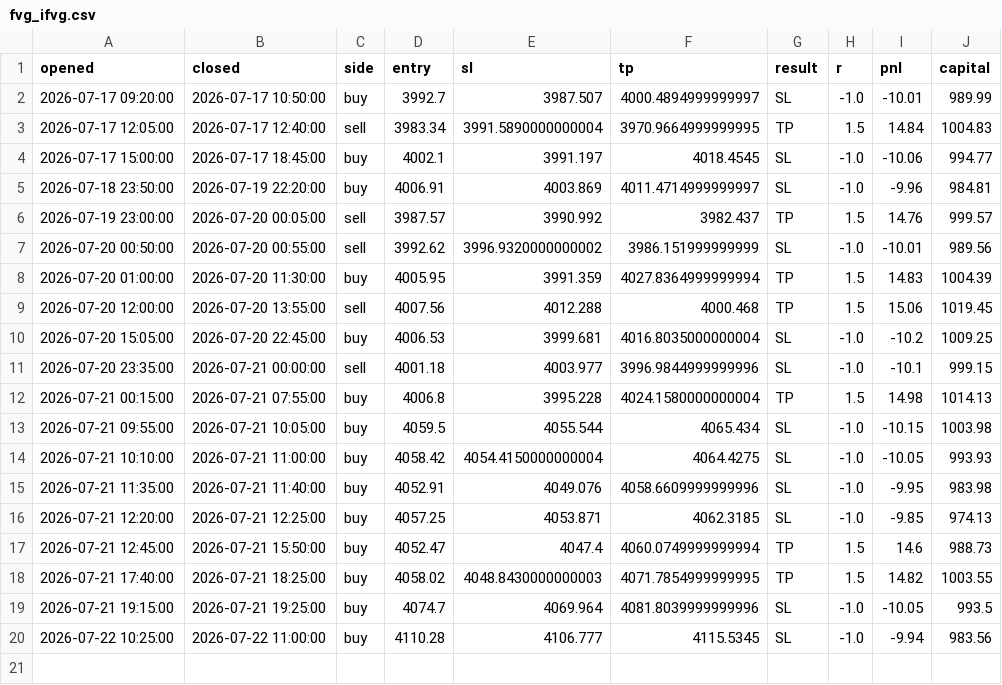
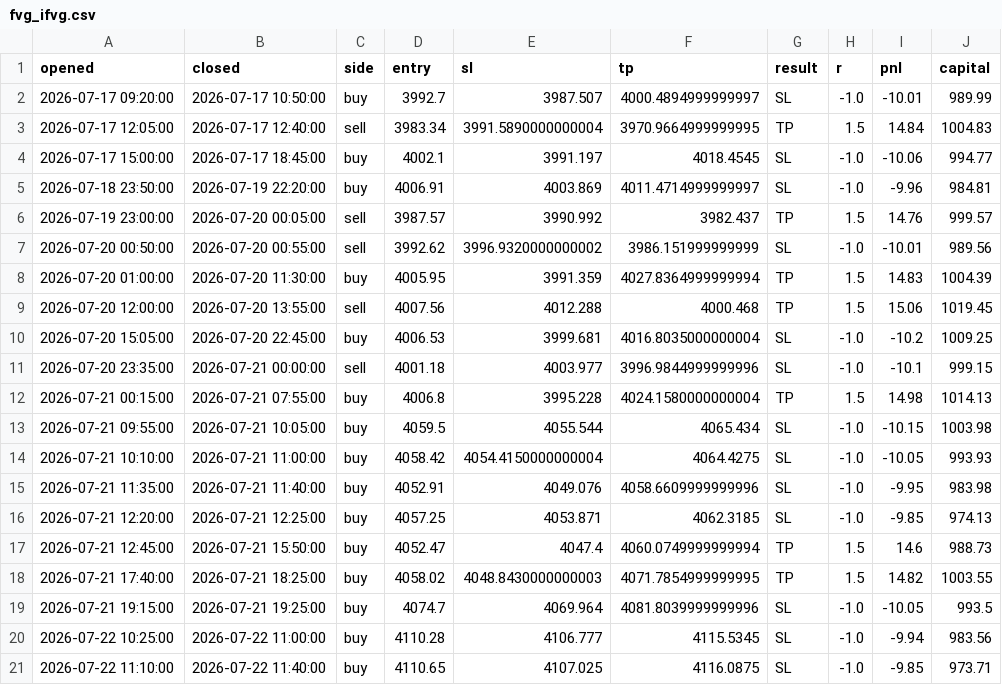
Before and after one commit to ohnonpaslui/New-bot-3, a CSV file: trades/fvg_ifvg.csv, drawn as a sheet.

```diff
--- a/trades/fvg_ifvg.csv
+++ b/trades/fvg_ifvg.csv
@@ -20 +20,2 @@ opened,closed,side,entry,sl,tp,result,r,pnl,capital
 2026-07-22 10:25:00,2026-07-22 11:00:00,buy,4110.28,4106.777,4115.5345,SL,-1.0,-9.94,983.56
+2026-07-22 11:10:00,2026-07-22 11:40:00,buy,4110.65,4107.025,4116.0875,SL,-1.0,-9.85,973.71
```
Also changed, not shown: 1 other file.
